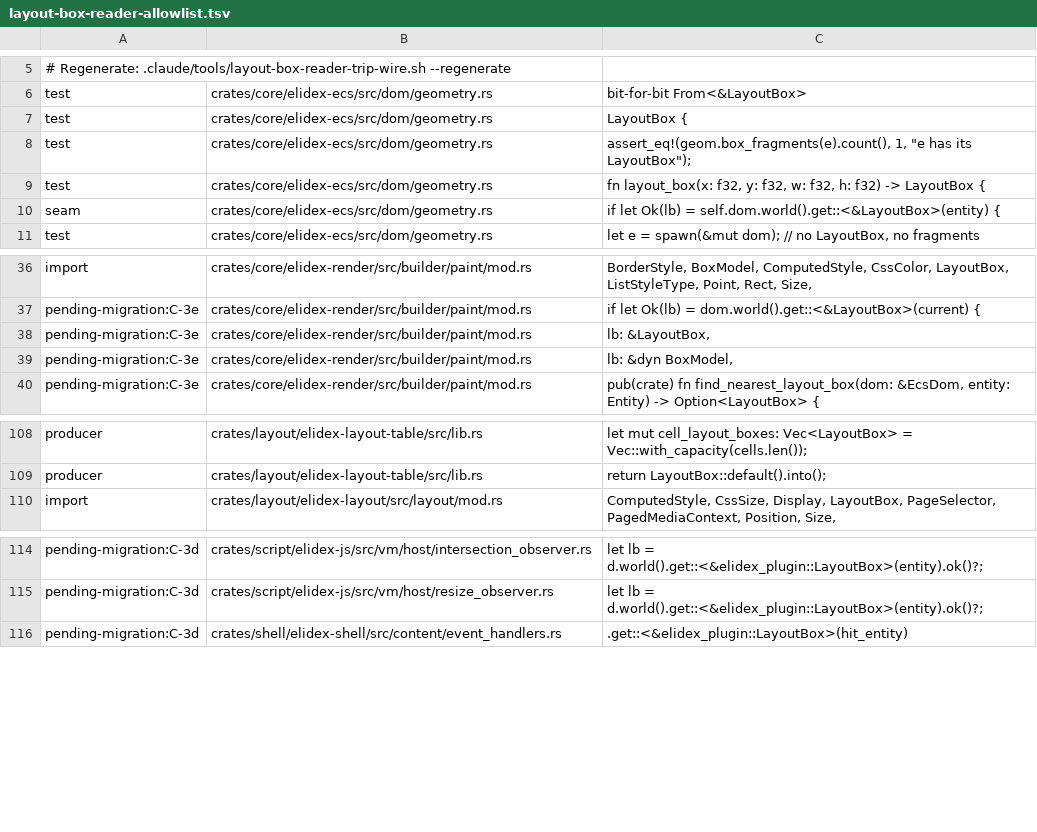
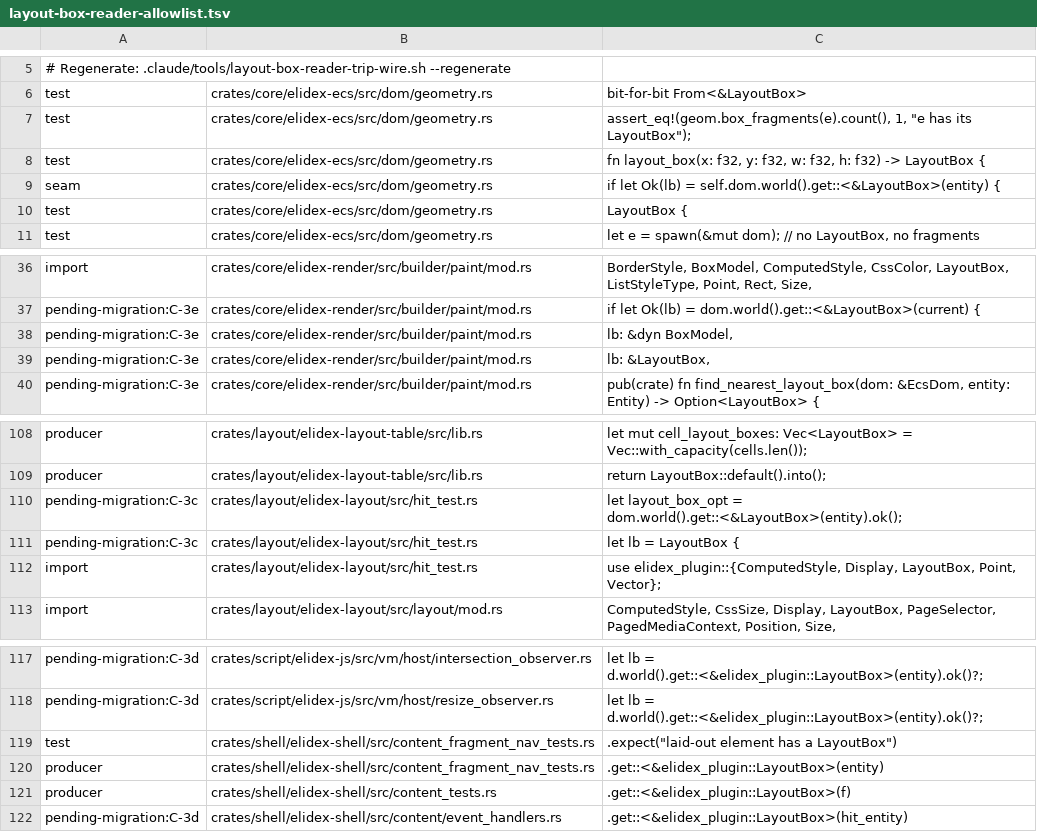
Before and after one commit to send/elidex, a TSV file: .claude/tools/layout-box-reader-allowlist.tsv, drawn as a sheet; only a part is shown, gaps mark what is left out.

```diff
--- a/.claude/tools/layout-box-reader-allowlist.tsv
+++ b/.claude/tools/layout-box-reader-allowlist.tsv
@@ -6,3 +6,2 @@
 test	crates/core/elidex-ecs/src/dom/geometry.rs	"bit-for-bit From<&LayoutBox>"
-test	crates/core/elidex-ecs/src/dom/geometry.rs	LayoutBox {
 test	crates/core/elidex-ecs/src/dom/geometry.rs	assert_eq!(geom.box_fragments(e).count(), 1, "e has its LayoutBox");
@@ -10,2 +9,3 @@ test	crates/core/elidex-ecs/src/dom/geometry.rs	fn layout_box(x: f32, y: f32, w:
 seam	crates/core/elidex-ecs/src/dom/geometry.rs	if let Ok(lb) = self.dom.world().get::<&LayoutBox>(entity) {
+test	crates/core/elidex-ecs/src/dom/geometry.rs	LayoutBox {
 test	crates/core/elidex-ecs/src/dom/geometry.rs	let e = spawn(&mut dom); // no LayoutBox, no fragments
@@ -37,4 +37,4 @@ import	crates/core/elidex-render/src/builder/paint/mod.rs	BorderStyle, BoxModel,
 pending-migration:C-3e	crates/core/elidex-render/src/builder/paint/mod.rs	if let Ok(lb) = dom.world().get::<&LayoutBox>(current) {
+pending-migration:C-3e	crates/core/elidex-render/src/builder/paint/mod.rs	lb: &dyn BoxModel,
 pending-migration:C-3e	crates/core/elidex-render/src/builder/paint/mod.rs	lb: &LayoutBox,
-pending-migration:C-3e	crates/core/elidex-render/src/builder/paint/mod.rs	lb: &dyn BoxModel,
 pending-migration:C-3e	crates/core/elidex-render/src/builder/paint/mod.rs	pub(crate) fn find_nearest_layout_box(dom: &EcsDom, entity: Entity) -> Option<LayoutBox> {
@@ -109,2 +109,5 @@ producer	crates/layout/elidex-layout-table/src/lib.rs	let mut cell_layout_boxes:
 producer	crates/layout/elidex-layout-table/src/lib.rs	return LayoutBox::default().into();
+pending-migration:C-3c	crates/layout/elidex-layout/src/hit_test.rs	let layout_box_opt = dom.world().get::<&LayoutBox>(entity).ok();
+pending-migration:C-3c	crates/layout/elidex-layout/src/hit_test.rs	let lb = LayoutBox {
+import	crates/layout/elidex-layout/src/hit_test.rs	use elidex_plugin::{ComputedStyle, Display, LayoutBox, Point, Vector};
 import	crates/layout/elidex-layout/src/layout/mod.rs	ComputedStyle, CssSize, Display, LayoutBox, PageSelector, PagedMediaContext, Position, Size,
@@ -115,2 +118,5 @@ pending-migration:C-3d	crates/script/elidex-js/src/vm/host/intersection_observer
 pending-migration:C-3d	crates/script/elidex-js/src/vm/host/resize_observer.rs	let lb = d.world().get::<&elidex_plugin::LayoutBox>(entity).ok()?;
+test	crates/shell/elidex-shell/src/content_fragment_nav_tests.rs	.expect("laid-out element has a LayoutBox")
+producer	crates/shell/elidex-shell/src/content_fragment_nav_tests.rs	.get::<&elidex_plugin::LayoutBox>(entity)
+producer	crates/shell/elidex-shell/src/content_tests.rs	.get::<&elidex_plugin::LayoutBox>(f)
 pending-migration:C-3d	crates/shell/elidex-shell/src/content/event_handlers.rs	.get::<&elidex_plugin::LayoutBox>(hit_entity)
```
Also changed, not shown: 5 other files.
